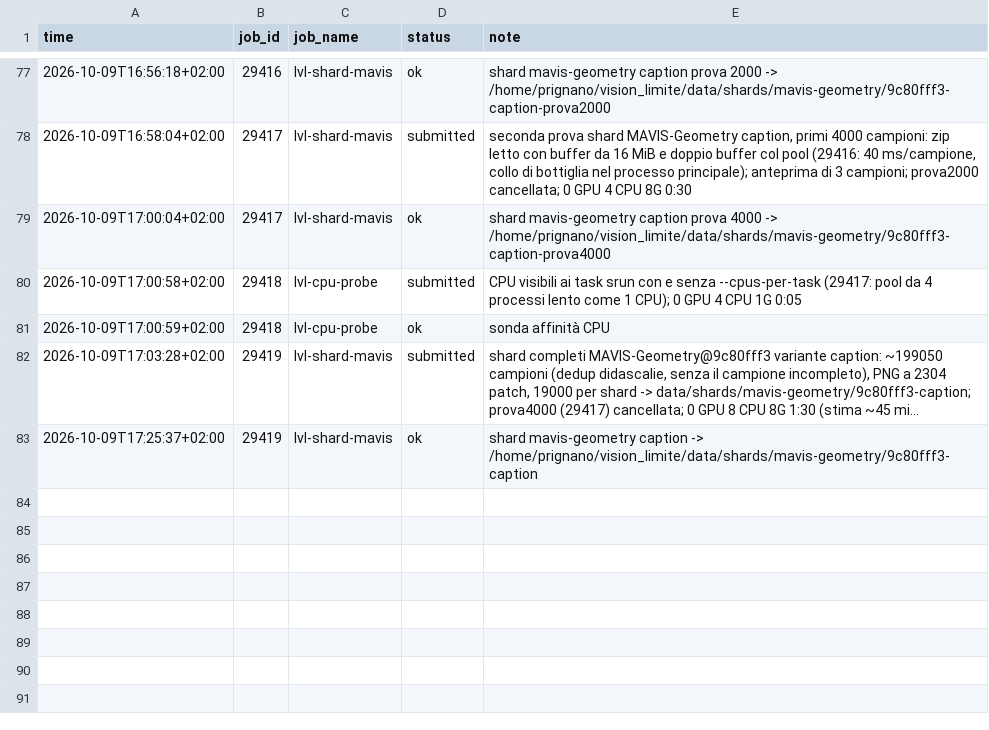
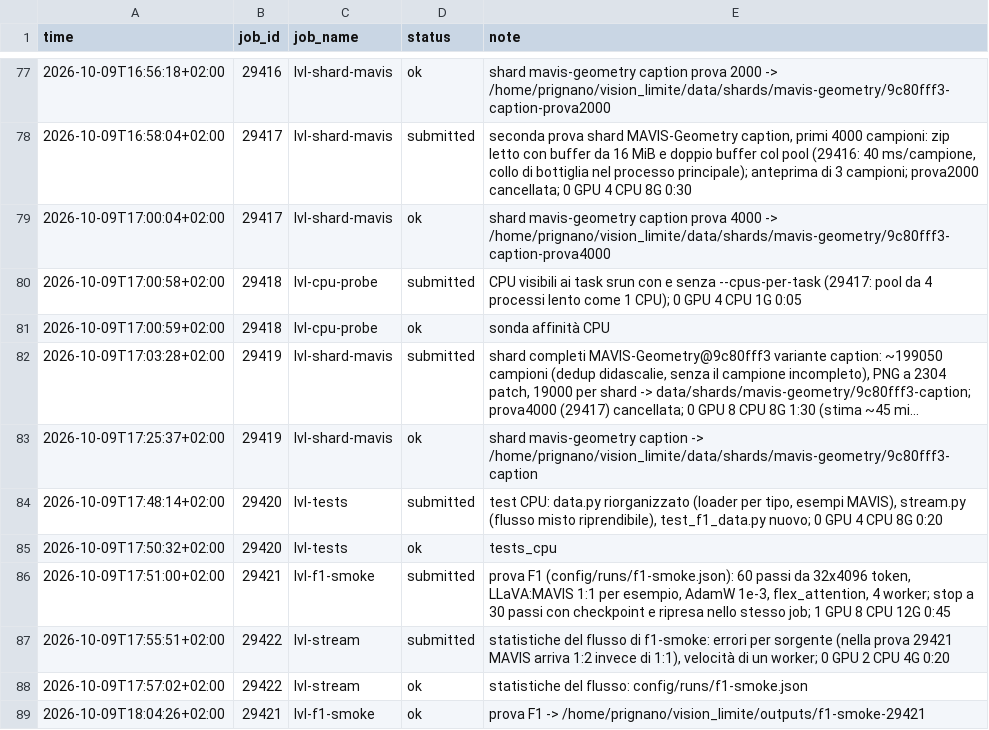
Before and after one commit to akira-n-28/vision_limite, a TSV file: runs/ledger.tsv, drawn as a sheet; only a part is shown, gaps mark what is left out; long unchanged cells end in …; the diff names each change by its address in the sheet, - before the commit and + after, or states it on an @@ line.

```diff
--- a/runs/ledger.tsv
+++ b/runs/ledger.tsv
+row 84: 2026-10-09T17:48:14+02:00 | 29420 | lvl-tests | submitted | test CPU: data.py riorganizzato (loader per tipo, esempi MAVIS), stream.py (flusso misto riprendibile), test_f1_data.py nuovo; 0 GPU 4 CPU 8G 0:20
+row 85: 2026-10-09T17:50:32+02:00 | 29420 | lvl-tests | ok | tests_cpu
+row 86: 2026-10-09T17:51:00+02:00 | 29421 | lvl-f1-smoke | submitted | prova F1 (config/runs/f1-smoke.json): 60 passi da 32x4096 token, LLaVA:MAVIS 1:1 per esempio, AdamW 1e-3, flex_attention, 4 worker; stop a 30 passi con checkpoint e ripresa nello stesso job; 1 GPU 8 CPU 12G 0:45
+row 87: 2026-10-09T17:55:51+02:00 | 29422 | lvl-stream | submitted | statistiche del flusso di f1-smoke: errori per sorgente (nella prova 29421 MAVIS arriva 1:2 invece di 1:1), velocità di un worker; 0 GPU 2 CPU 4G 0:20
+row 88: 2026-10-09T17:57:02+02:00 | 29422 | lvl-stream | ok | statistiche del flusso: config/runs/f1-smoke.json
+row 89: 2026-10-09T18:04:26+02:00 | 29421 | lvl-f1-smoke | ok | prova F1 -> /home/prignano/vision_limite/outputs/f1-smoke-29421
```
Also changed, not shown: 10 other files.
